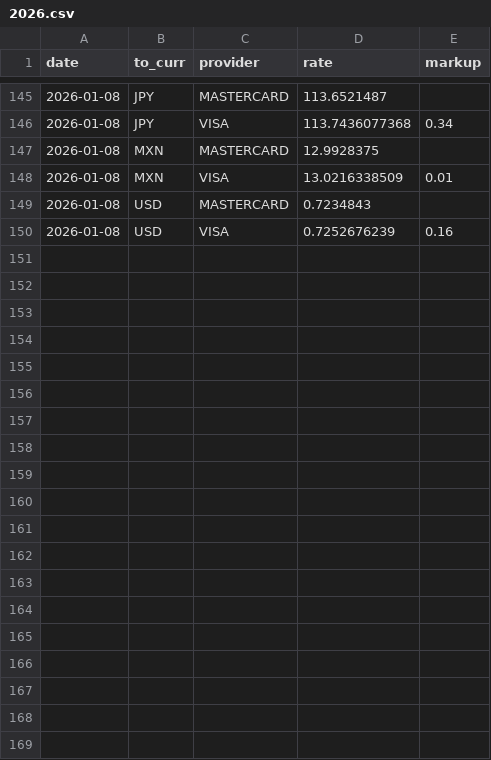
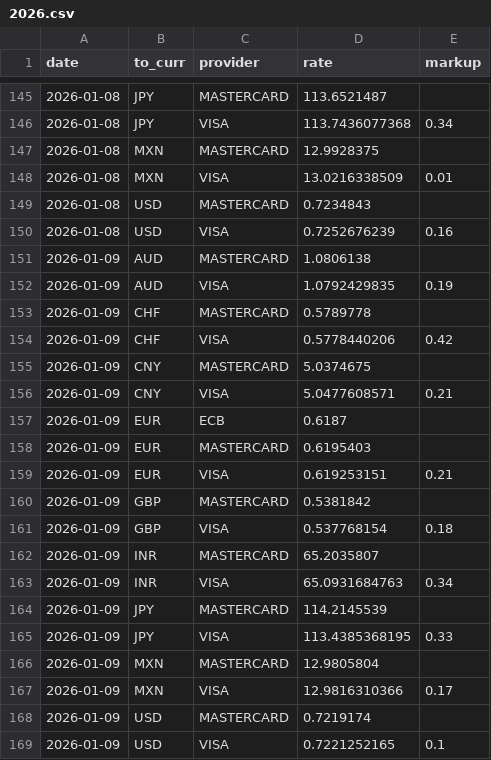
Before and after one commit to avishj/ForexRadar, a CSV file: db/CAD/2026.csv, drawn as a sheet; only a part is shown, gaps mark what is left out; the diff names each change by its address in the sheet, - before the commit and + after, or states it on an @@ line.

```diff
--- a/db/CAD/2026.csv
+++ b/db/CAD/2026.csv
+row 151: 2026-01-09 | AUD | MASTERCARD | 1.0806138
+row 152: 2026-01-09 | AUD | VISA | 1.0792429835 | 0.19
+row 153: 2026-01-09 | CHF | MASTERCARD | 0.5789778
+row 154: 2026-01-09 | CHF | VISA | 0.5778440206 | 0.42
+row 155: 2026-01-09 | CNY | MASTERCARD | 5.0374675
+row 156: 2026-01-09 | CNY | VISA | 5.0477608571 | 0.21
+row 157: 2026-01-09 | EUR | ECB | 0.6187
+row 158: 2026-01-09 | EUR | MASTERCARD | 0.6195403
+row 159: 2026-01-09 | EUR | VISA | 0.619253151 | 0.21
+row 160: 2026-01-09 | GBP | MASTERCARD | 0.5381842
+row 161: 2026-01-09 | GBP | VISA | 0.537768154 | 0.18
+row 162: 2026-01-09 | INR | MASTERCARD | 65.2035807
+row 163: 2026-01-09 | INR | VISA | 65.0931684763 | 0.34
+row 164: 2026-01-09 | JPY | MASTERCARD | 114.2145539
+row 165: 2026-01-09 | JPY | VISA | 113.4385368195 | 0.33
+row 166: 2026-01-09 | MXN | MASTERCARD | 12.9805804
+row 167: 2026-01-09 | MXN | VISA | 12.9816310366 | 0.17
+row 168: 2026-01-09 | USD | MASTERCARD | 0.7219174
+row 169: 2026-01-09 | USD | VISA | 0.7221252165 | 0.1
```
Also changed, not shown: db/CHF/2026.csv, db/EUR/2026.csv, 38 other files.
